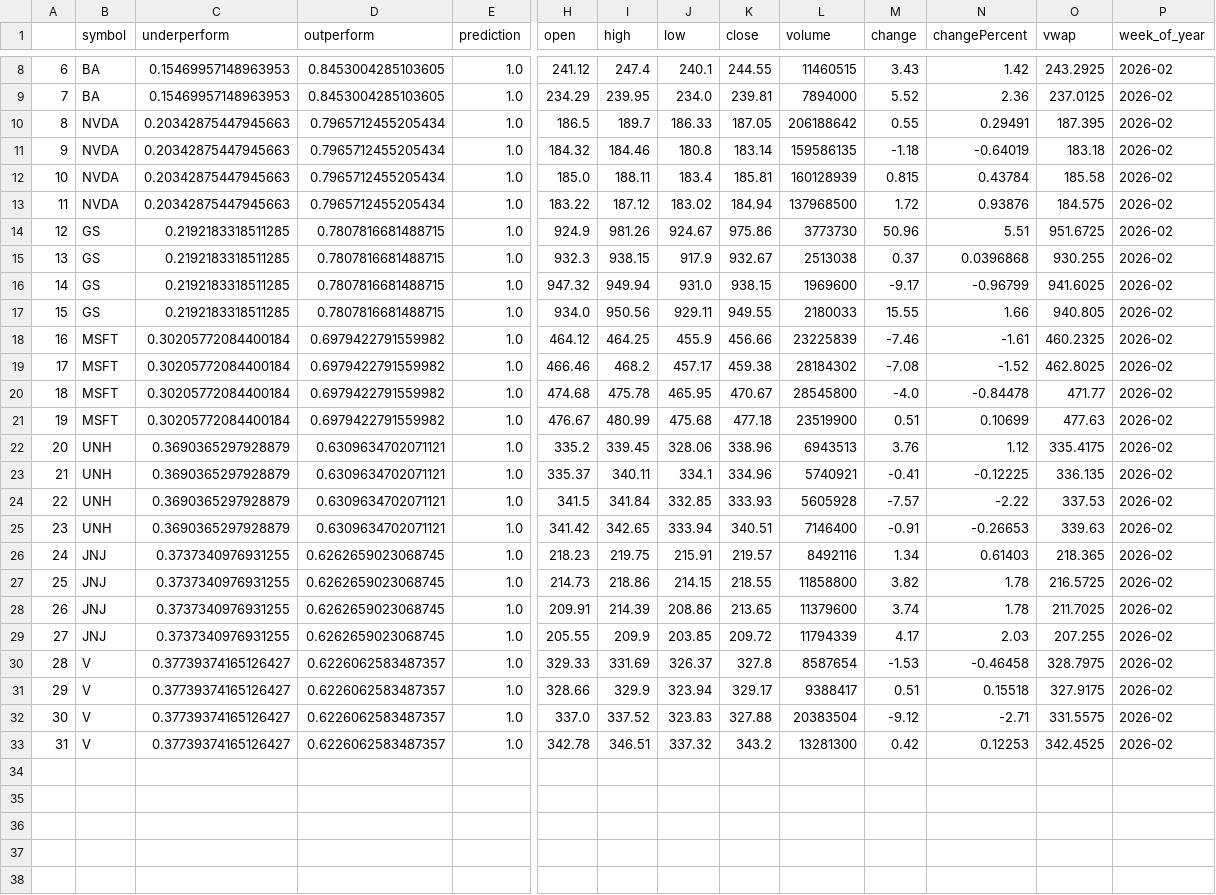
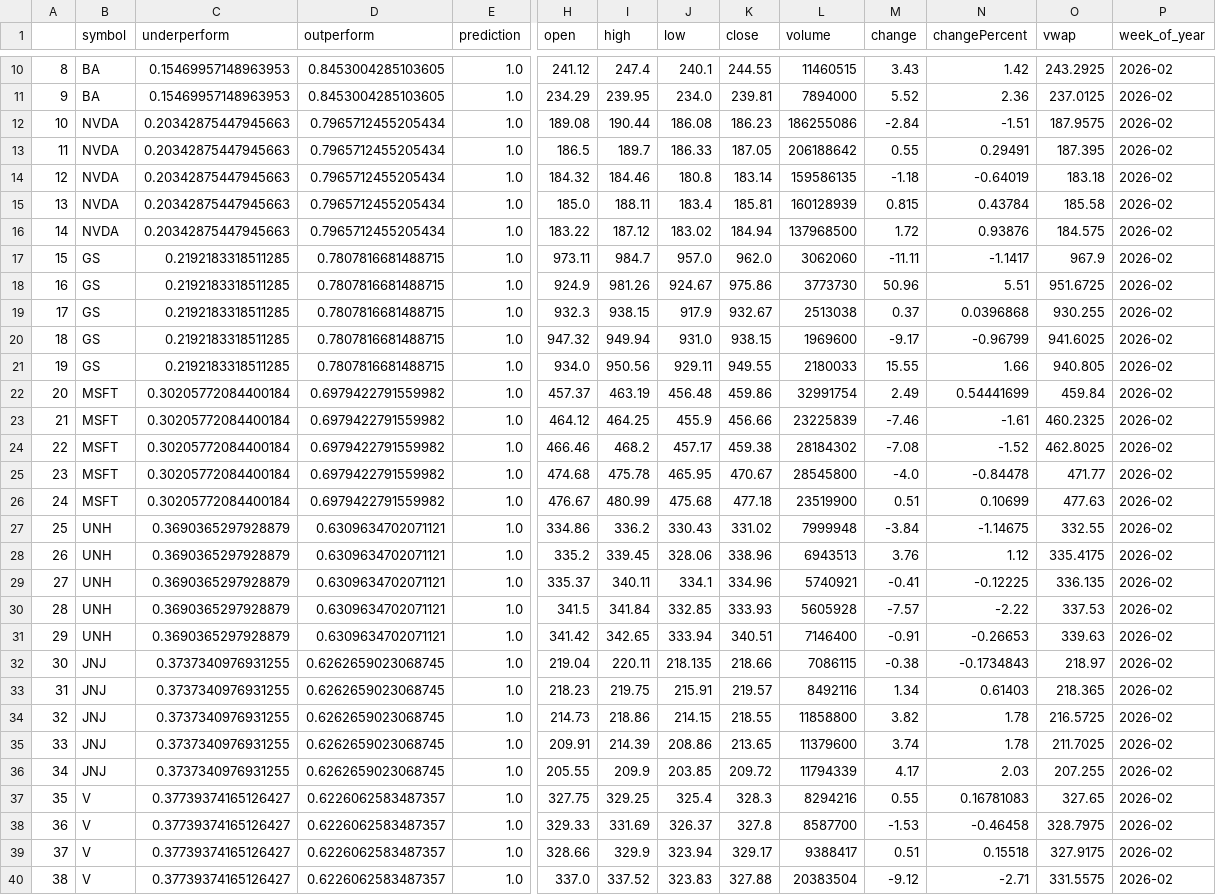
Before and after one commit to alex-sy-tang/ML_Portfolio, a CSV file: data/processed/weekly_portfolio.csv, drawn as a sheet; only a part is shown, gaps mark what is left out; the shorter side is filled out with more unchanged rows; addresses are those after the commit; rows hold the shown columns only; the diff covers the shown part only; the diff names each change by its address in the sheet, - before the commit and + after, or states it on an @@ line.

```diff
--- a/data/processed/weekly_portfolio.csv
+++ b/data/processed/weekly_portfolio.csv
@@ column A renumbered from row 3 down @@
+row 12: 10 | NVDA | 0.20342875447945663 | 0.7965712455205434 | 1.0 | 189.08 | 190.44 | 186.08 | 186.23 | 186255086 | -2.84 | -1.51 | 187.9575 | 2026-02
+row 17: 15 | GS | 0.2192183318511285 | 0.7807816681488715 | 1.0 | 973.11 | 984.7 | 957.0 | 962.0 | 3062060 | -11.11 | -1.1417 | 967.9 | 2026-02
+row 22: 20 | MSFT | 0.30205772084400184 | 0.6979422791559982 | 1.0 | 457.37 | 463.19 | 456.48 | 459.86 | 32991754 | 2.49 | 0.54441699 | 459.84 | 2026-02
+row 27: 25 | UNH | 0.3690365297928879 | 0.6309634702071121 | 1.0 | 334.86 | 336.2 | 330.43 | 331.02 | 7999948 | -3.84 | -1.14675 | 332.55 | 2026-02
+row 32: 30 | JNJ | 0.3737340976931255 | 0.6262659023068745 | 1.0 | 219.04 | 220.11 | 218.135 | 218.66 | 7086115 | -0.38 | -0.1734843 | 218.97 | 2026-02
+row 37: 35 | V | 0.37739374165126427 | 0.6226062583487357 | 1.0 | 327.75 | 329.25 | 325.4 | 328.3 | 8294216 | 0.55 | 0.16781083 | 327.65 | 2026-02
-L38 (volume): 8587654
+L38 (volume): 8587700
```
Also changed, not shown: 2 added rows and 2 edited cells elsewhere in this file, data/processed/historical_performance.csv, 3 other files.
